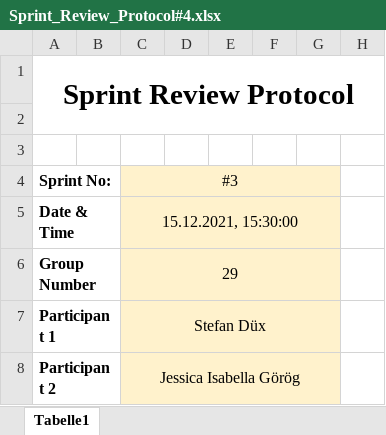
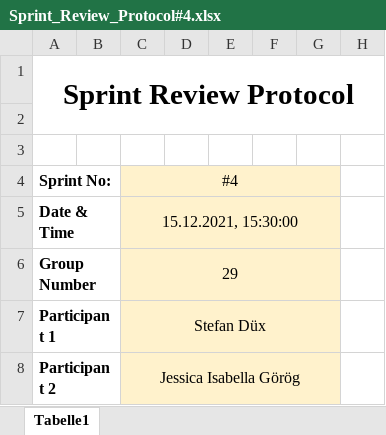
Before and after one commit to unravelet/theObserver, an Excel workbook: doc/SprintReviewProtocols/Sprint_Review_Protocol#4.xlsx, sheet Tabelle1, drawn as a sheet; only a part is shown; values as stored, in another font and other column widths than the file's, no borders; the diff names each change by its address in the sheet, - before the commit and + after, or states it on an @@ line.

```diff
--- a/doc/SprintReviewProtocols/Sprint_Review_Protocol#4.xlsx (sheet Tabelle1)
+++ b/doc/SprintReviewProtocols/Sprint_Review_Protocol#4.xlsx (sheet Tabelle1)
-C4: #3
+C4: #4
```
Also changed, not shown: 1 other file.
